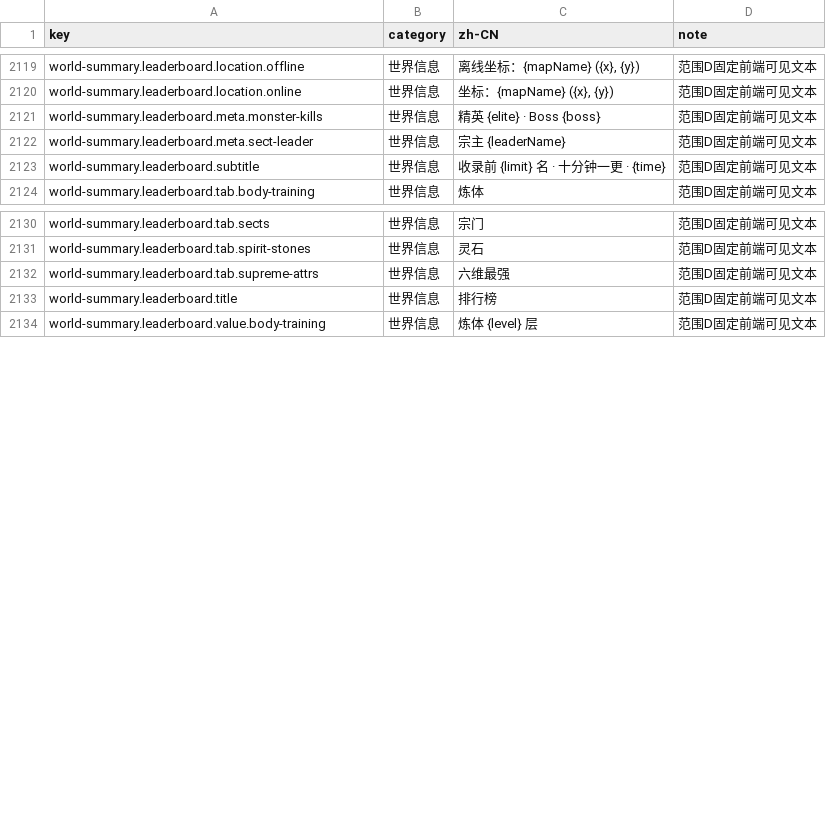
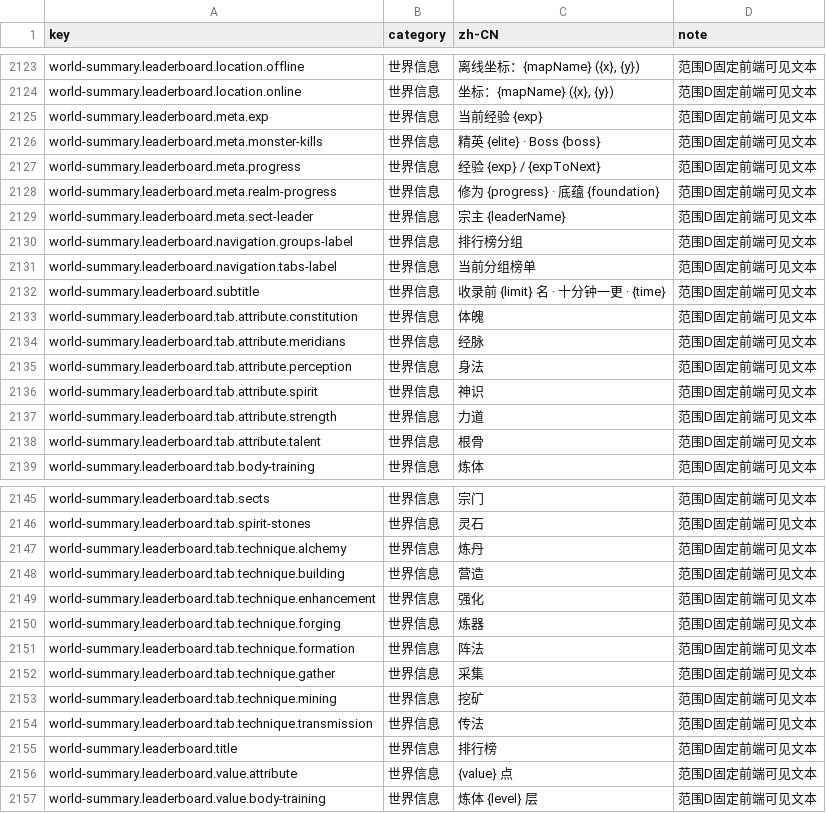
Before and after one commit to fruktoguo/daojie-yusheng, a CSV file: packages/client/src/content/i18n/zh-CN.csv, drawn as a sheet; only a part is shown, gaps mark what is left out; the diff covers the shown part only.

```diff
--- a/packages/client/src/content/i18n/zh-CN.csv
+++ b/packages/client/src/content/i18n/zh-CN.csv
@@ -2120,5 +2124,16 @@ world-summary.leaderboard.location.offline,世界信息,"离线坐标：{mapName
 world-summary.leaderboard.location.online,世界信息,"坐标：{mapName} ({x}, {y})",范围D固定前端可见文本
+world-summary.leaderboard.meta.exp,世界信息,当前经验 {exp},范围D固定前端可见文本
 world-summary.leaderboard.meta.monster-kills,世界信息,精英 {elite} · Boss {boss},范围D固定前端可见文本
+world-summary.leaderboard.meta.progress,世界信息,经验 {exp} / {expToNext},范围D固定前端可见文本
+world-summary.leaderboard.meta.realm-progress,世界信息,修为 {progress} · 底蕴 {foundation},范围D固定前端可见文本
 world-summary.leaderboard.meta.sect-leader,世界信息,宗主 {leaderName},范围D固定前端可见文本
+world-summary.leaderboard.navigation.groups-label,世界信息,排行榜分组,范围D固定前端可见文本
+world-summary.leaderboard.navigation.tabs-label,世界信息,当前分组榜单,范围D固定前端可见文本
 world-summary.leaderboard.subtitle,世界信息,收录前 {limit} 名 · 十分钟一更 · {time},范围D固定前端可见文本
+world-summary.leaderboard.tab.attribute.constitution,世界信息,体魄,范围D固定前端可见文本
+world-summary.leaderboard.tab.attribute.meridians,世界信息,经脉,范围D固定前端可见文本
+world-summary.leaderboard.tab.attribute.perception,世界信息,身法,范围D固定前端可见文本
+world-summary.leaderboard.tab.attribute.spirit,世界信息,神识,范围D固定前端可见文本
+world-summary.leaderboard.tab.attribute.strength,世界信息,力道,范围D固定前端可见文本
+world-summary.leaderboard.tab.attribute.talent,世界信息,根骨,范围D固定前端可见文本
 world-summary.leaderboard.tab.body-training,世界信息,炼体,范围D固定前端可见文本
@@ -2131,4 +2146,12 @@ world-summary.leaderboard.tab.sects,世界信息,宗门,范围D固定前端可
 world-summary.leaderboard.tab.spirit-stones,世界信息,灵石,范围D固定前端可见文本
-world-summary.leaderboard.tab.supreme-attrs,世界信息,六维最强,范围D固定前端可见文本
+world-summary.leaderboard.tab.technique.alchemy,世界信息,炼丹,范围D固定前端可见文本
+world-summary.leaderboard.tab.technique.building,世界信息,营造,范围D固定前端可见文本
+world-summary.leaderboard.tab.technique.enhancement,世界信息,强化,范围D固定前端可见文本
+world-summary.leaderboard.tab.technique.forging,世界信息,炼器,范围D固定前端可见文本
+world-summary.leaderboard.tab.technique.formation,世界信息,阵法,范围D固定前端可见文本
+world-summary.leaderboard.tab.technique.gather,世界信息,采集,范围D固定前端可见文本
+world-summary.leaderboard.tab.technique.mining,世界信息,挖矿,范围D固定前端可见文本
+world-summary.leaderboard.tab.technique.transmission,世界信息,传法,范围D固定前端可见文本
 world-summary.leaderboard.title,世界信息,排行榜,范围D固定前端可见文本
+world-summary.leaderboard.value.attribute,世界信息,{value} 点,范围D固定前端可见文本
 world-summary.leaderboard.value.body-training,世界信息,炼体 {level} 层,范围D固定前端可见文本
```
Also changed, not shown: 5 added rows and 1 edited cell elsewhere in this file, 18 other files.
